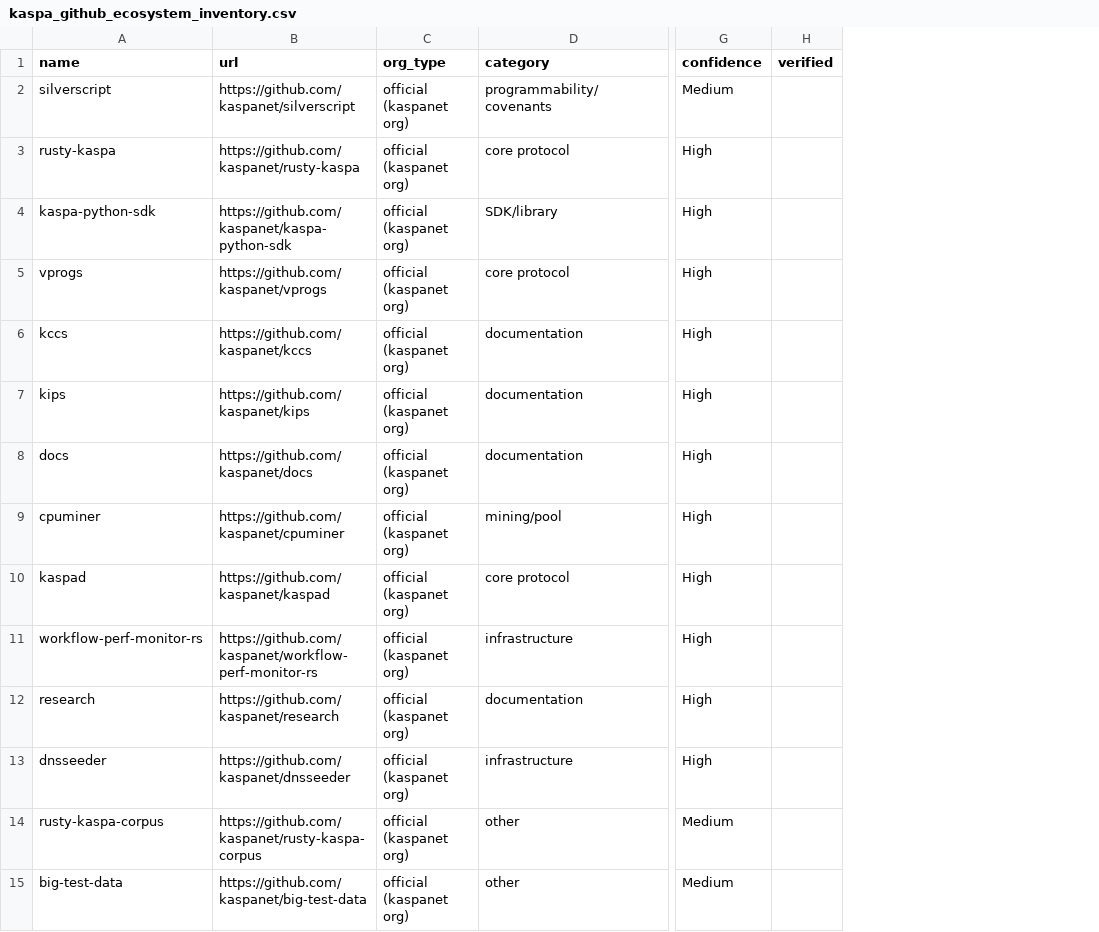
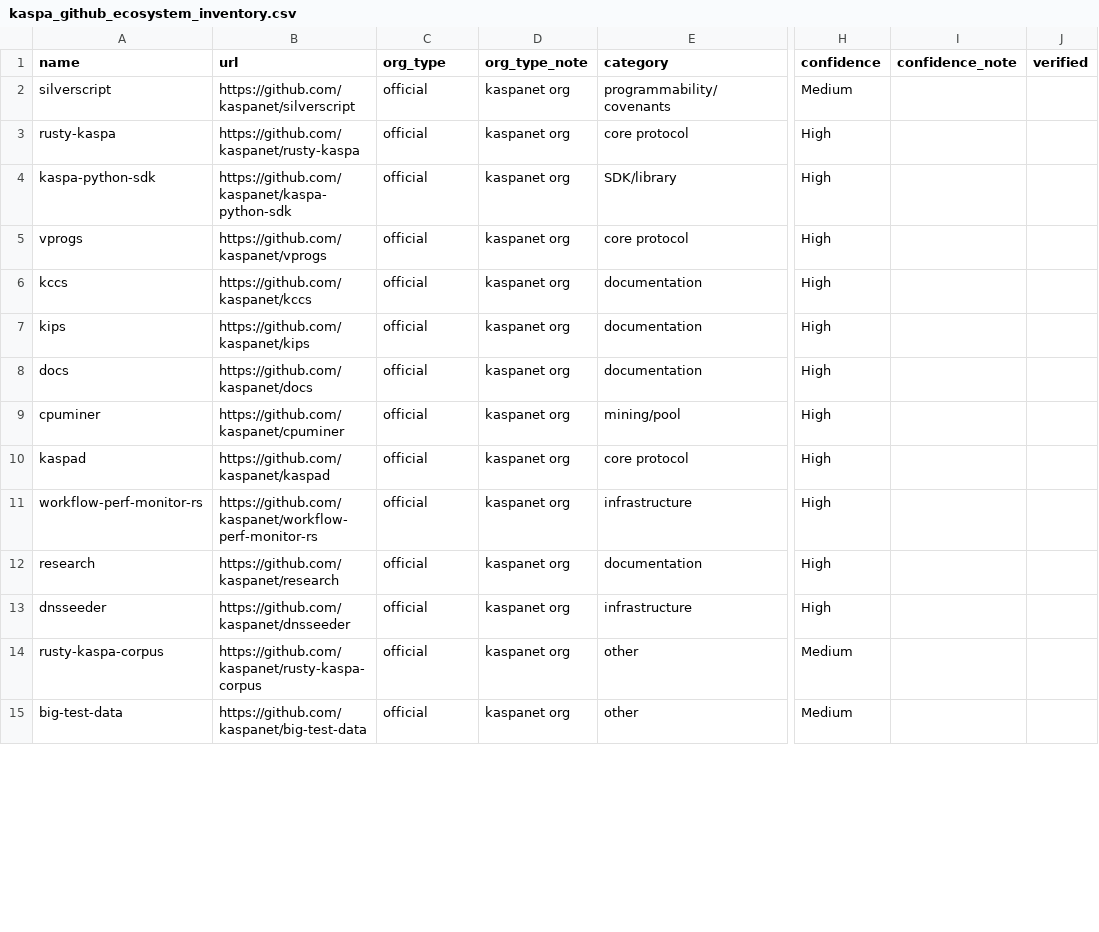
Before and after one commit to weirdtualguy/kasgit, a CSV file: data/kaspa_github_ecosystem_inventory.csv, drawn as a sheet; only a part is shown, gaps mark what is left out; the diff covers the shown part only; the diff names each change by its address in the sheet, - before the commit and + after, or states it on an @@ line.

```diff
--- a/data/kaspa_github_ecosystem_inventory.csv
+++ b/data/kaspa_github_ecosystem_inventory.csv
+column D (org_type_note), rows 2-15: all kaspanet org
+column I (confidence_note), empty
-C2:C15 (org_type): official (kaspanet org)
+C2:C15 (org_type): official
```
Also changed, not shown: 108 edited cells elsewhere in this file, 6 other files.
